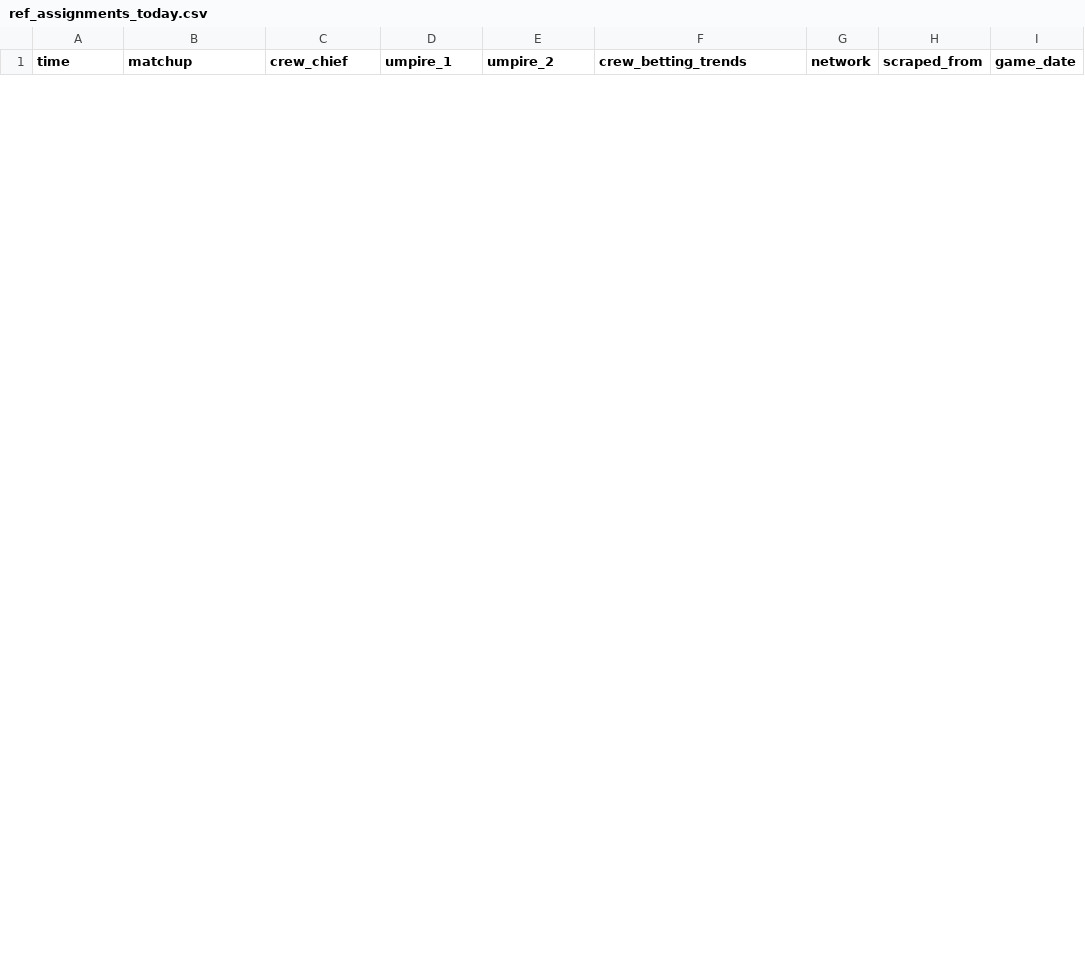
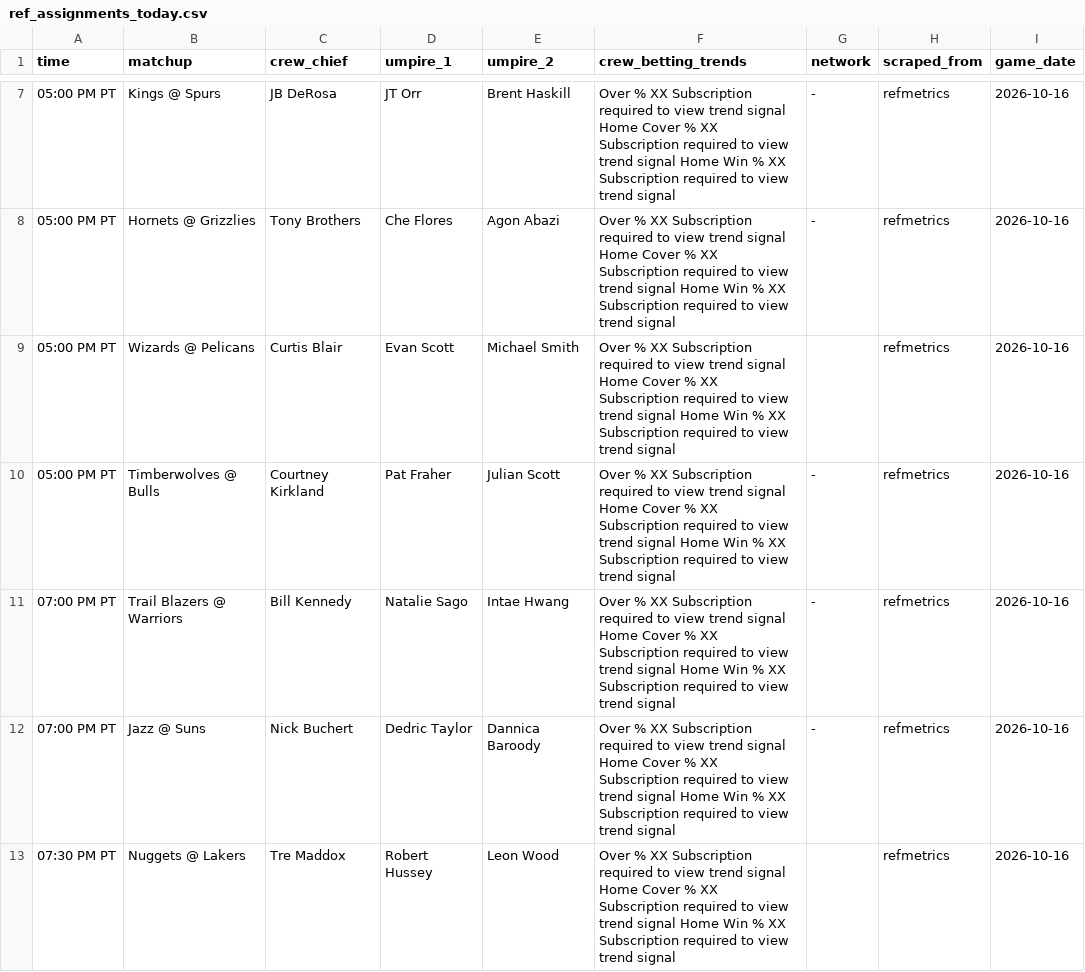
Before and after one commit to bigtyme2k3/Nba-model, a CSV file: data/raw/ref_assignments_today.csv, drawn as a sheet; only a part is shown, gaps mark what is left out; the diff covers the shown part only; the diff names each change by its address in the sheet, - before the commit and + after, or states it on an @@ line.

```diff
--- a/data/raw/ref_assignments_today.csv
+++ b/data/raw/ref_assignments_today.csv
+row 7: 05:00 PM PT | Kings @ Spurs | JB DeRosa | JT Orr | Brent Haskill | Over % XX Subscription required to view trend signal Home Cover % XX Subscription required to view trend signal Home Win % XX Subscription required to view trend signal | - | refmetrics | 2026-10-16
+row 8: 05:00 PM PT | Hornets @ Grizzlies | Tony Brothers | Che Flores | Agon Abazi | Over % XX Subscription required to view trend signal Home Cover % XX Subscription required to view trend signal Home Win % XX Subscription required to view trend signal | - | refmetrics | 2026-10-16
+row 9: 05:00 PM PT | Wizards @ Pelicans | Curtis Blair | Evan Scott | Michael Smith | Over % XX Subscription required to view trend signal Home Cover % XX Subscription required to view trend signal Home Win % XX Subscription required to view trend signal |  | refmetrics | 2026-10-16
+row 10: 05:00 PM PT | Timberwolves @ Bulls | Courtney Kirkland | Pat Fraher | Julian Scott | Over % XX Subscription required to view trend signal Home Cover % XX Subscription required to view trend signal Home Win % XX Subscription required to view trend signal | - | refmetrics | 2026-10-16
+row 11: 07:00 PM PT | Trail Blazers @ Warriors | Bill Kennedy | Natalie Sago | Intae Hwang | Over % XX Subscription required to view trend signal Home Cover % XX Subscription required to view trend signal Home Win % XX Subscription required to view trend signal | - | refmetrics | 2026-10-16
+row 12: 07:00 PM PT | Jazz @ Suns | Nick Buchert | Dedric Taylor | Dannica Baroody | Over % XX Subscription required to view trend signal Home Cover % XX Subscription required to view trend signal Home Win % XX Subscription required to view trend signal | - | refmetrics | 2026-10-16
+row 13: 07:30 PM PT | Nuggets @ Lakers | Tre Maddox | Robert Hussey | Leon Wood | Over % XX Subscription required to view trend signal Home Cover % XX Subscription required to view trend signal Home Win % XX Subscription required to view trend signal |  | refmetrics | 2026-10-16
```
Also changed, not shown: 5 added rows and 2 removed rows elsewhere in this file, data/processed/master_2026.csv, data/processed/player_profiles_latest.csv, 20 other files.
